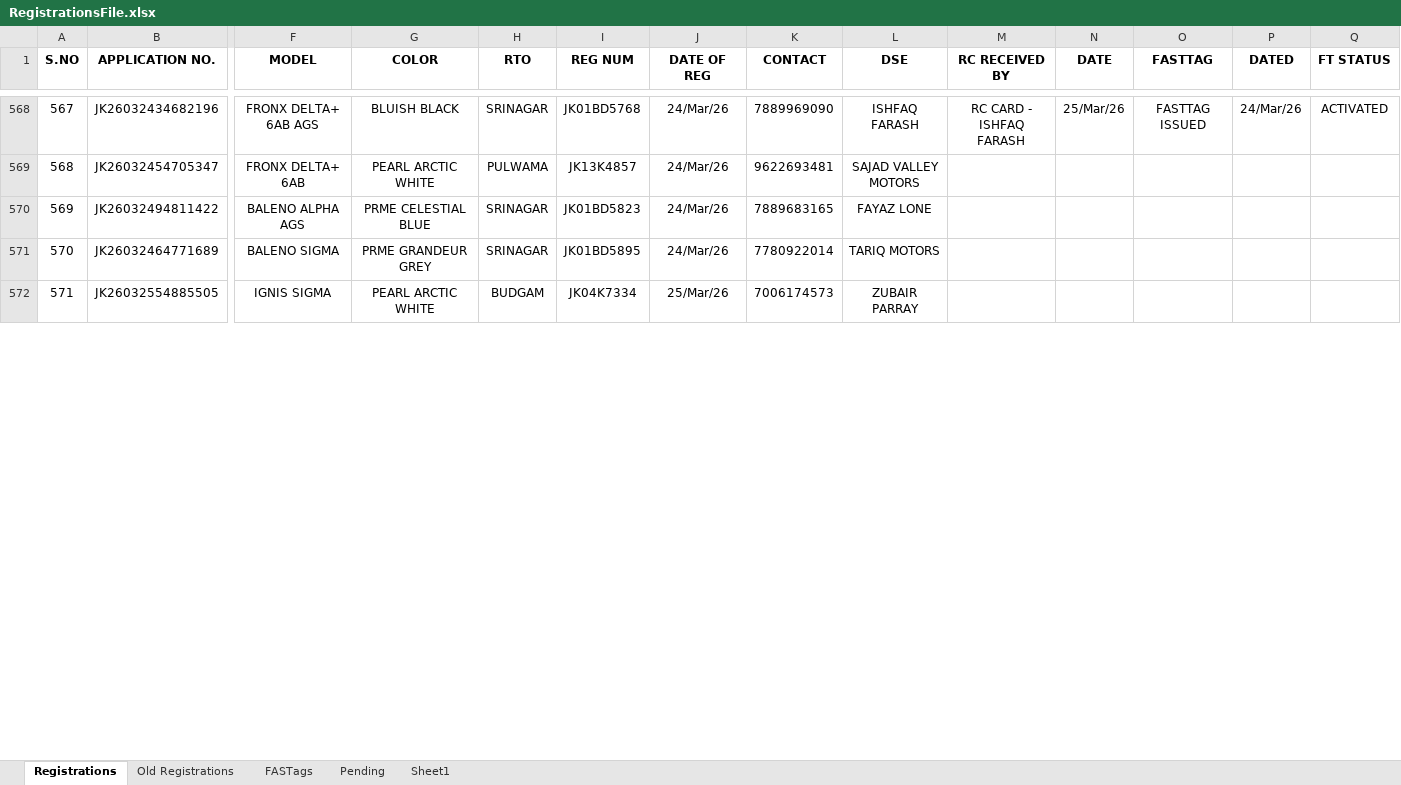
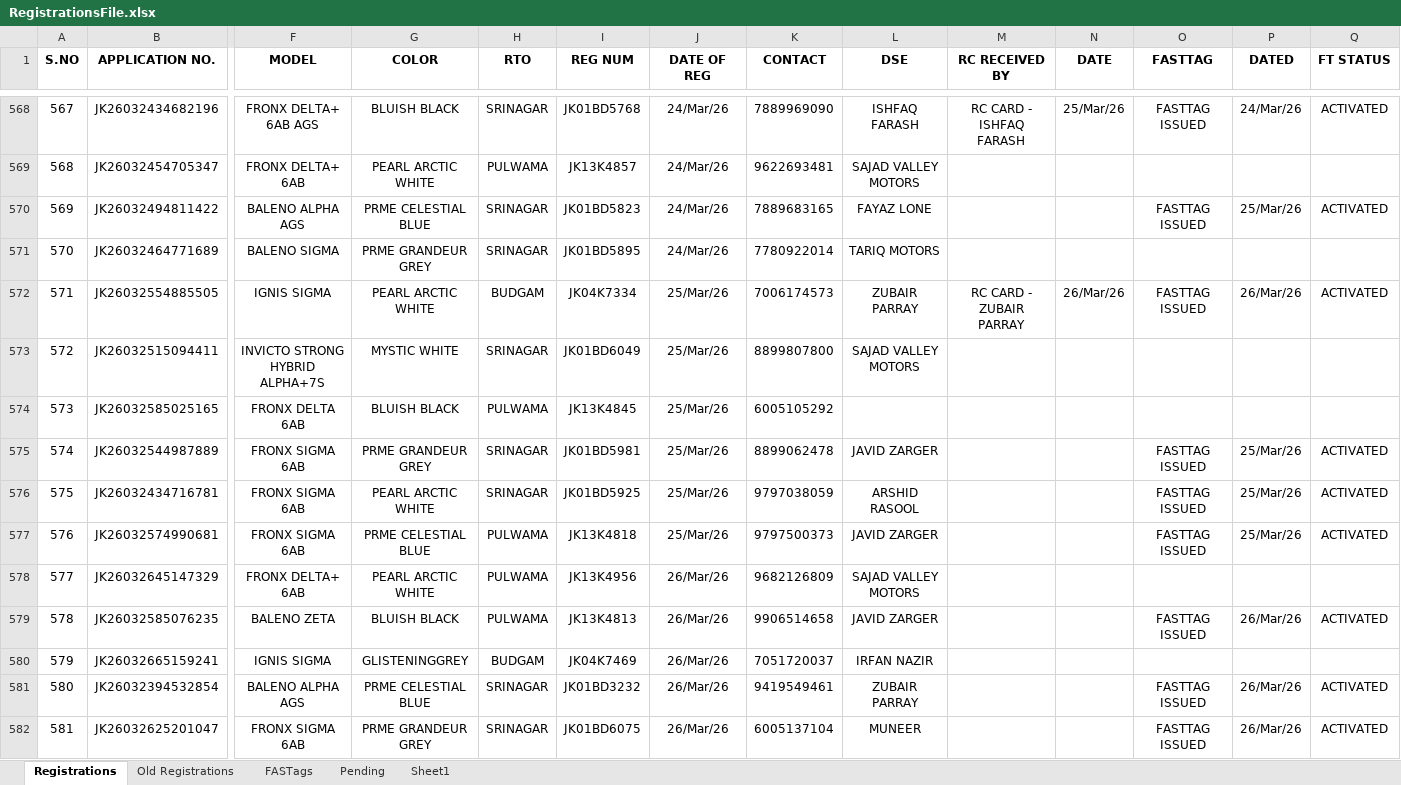
Before and after one commit to adilahmadsofi-ck/Documents, an Excel workbook: RegistrationsFile.xlsx, sheet Registrations, drawn as a sheet; only a part is shown, gaps mark what is left out; values as stored, in another font and other column widths than the file's, no borders; conditional formats and table styles not drawn; rows hold the shown columns only; the diff covers the shown part only; the diff names each change by its address in the sheet, - before the commit and + after, or states it on an @@ line.

```diff
--- a/RegistrationsFile.xlsx (sheet Registrations)
+++ b/RegistrationsFile.xlsx (sheet Registrations)
-O570 (FASTTAG): (empty)
+O570 (FASTTAG): FASTTAG ISSUED
-P570 (DATED): (empty)
+P570 (DATED): 25/Mar/26
-Q570 (FT STATUS): (empty)
+Q570 (FT STATUS): ACTIVATED
-M572 (RC RECEIVED BY): (empty)
+M572 (RC RECEIVED BY): RC CARD - ZUBAIR PARRAY
-N572 (DATE): (empty)
+N572 (DATE): 26/Mar/26
-O572 (FASTTAG): (empty)
+O572 (FASTTAG): FASTTAG ISSUED
-P572 (DATED): (empty)
+P572 (DATED): 26/Mar/26
-Q572 (FT STATUS): (empty)
+Q572 (FT STATUS): ACTIVATED
+row 573: 572 | JK26032515094411 | INVICTO STRONG HYBRID ALPHA+7S | MYSTIC WHITE | SRINAGAR | JK01BD6049 | 25/Mar/26 | 8899807800 | SAJAD VALLEY MOTORS
+row 574: 573 | JK26032585025165 | FRONX DELTA 6AB | BLUISH BLACK | PULWAMA | JK13K4845 | 25/Mar/26 | 6005105292
+row 575: 574 | JK26032544987889 | FRONX SIGMA 6AB | PRME GRANDEUR GREY | SRINAGAR | JK01BD5981 | 25/Mar/26 | 8899062478 | JAVID ZARGER |  |  | FASTTAG ISSUED | 25/Mar/26 | ACTIVATED
+row 576: 575 | JK26032434716781 | FRONX SIGMA 6AB | PEARL ARCTIC WHITE | SRINAGAR | JK01BD5925 | 25/Mar/26 | 9797038059 | ARSHID RASOOL |  |  | FASTTAG ISSUED | 25/Mar/26 | ACTIVATED
+row 577: 576 | JK26032574990681 | FRONX SIGMA 6AB | PRME CELESTIAL BLUE | PULWAMA | JK13K4818 | 25/Mar/26 | 9797500373 | JAVID ZARGER |  |  | FASTTAG ISSUED | 25/Mar/26 | ACTIVATED
+row 578: 577 | JK26032645147329 | FRONX DELTA+ 6AB | PEARL ARCTIC WHITE | PULWAMA | JK13K4956 | 26/Mar/26 | 9682126809 | SAJAD VALLEY MOTORS
+row 579: 578 | JK26032585076235 | BALENO ZETA | BLUISH BLACK | PULWAMA | JK13K4813 | 26/Mar/26 | 9906514658 | JAVID ZARGER |  |  | FASTTAG ISSUED | 26/Mar/26 | ACTIVATED
+row 580: 579 | JK26032665159241 | IGNIS SIGMA | GLISTENINGGREY | BUDGAM | JK04K7469 | 26/Mar/26 | 7051720037 | IRFAN NAZIR
+row 581: 580 | JK26032394532854 | BALENO ALPHA AGS | PRME CELESTIAL BLUE | SRINAGAR | JK01BD3232 | 26/Mar/26 | 9419549461 | ZUBAIR PARRAY |  |  | FASTTAG ISSUED | 26/Mar/26 | ACTIVATED
+row 582: 581 | JK26032625201047 | FRONX SIGMA 6AB | PRME GRANDEUR GREY | SRINAGAR | JK01BD6075 | 26/Mar/26 | 6005137104 | MUNEER |  |  | FASTTAG ISSUED | 26/Mar/26 | ACTIVATED
```
Also changed, not shown: 12 added rows, 9 edited cells and row numbers in column A elsewhere in this sheet, sheet FASTags, sheet Old Registrations, formulas that keep their value, HSRP.xlsx, 1 other file.
